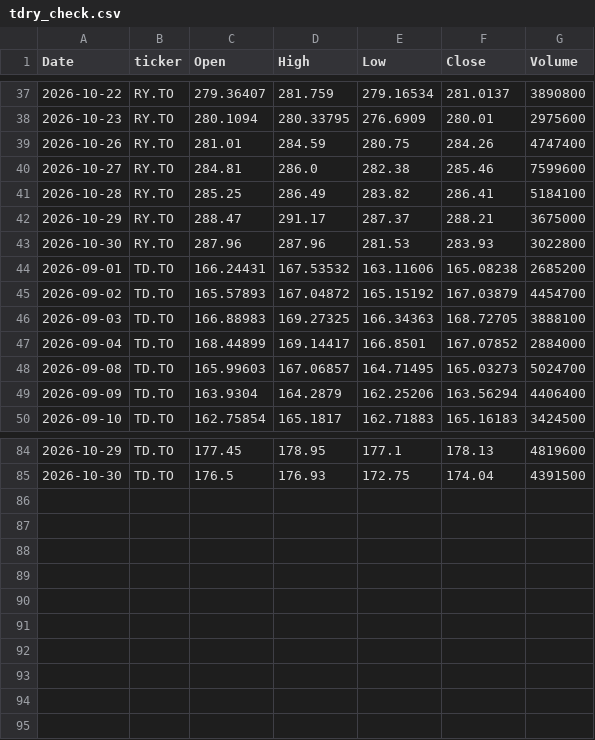
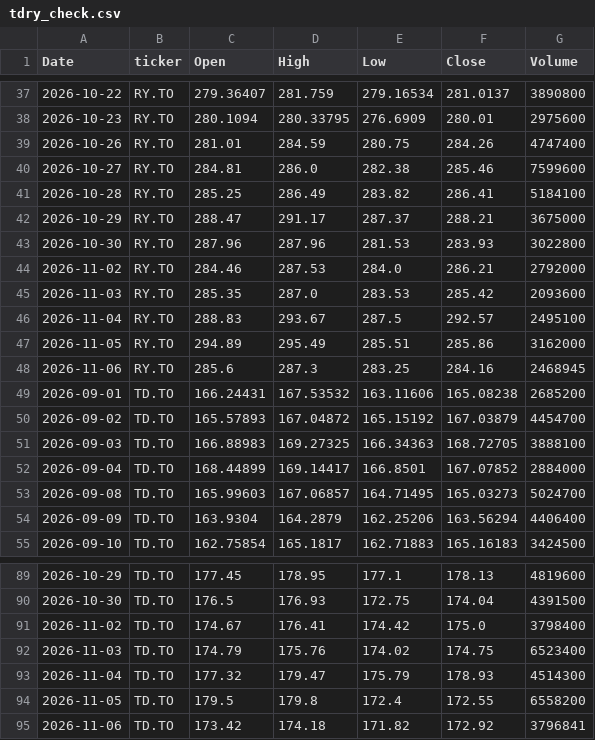
Before and after one commit to manishrdilip/tsx-trader, a CSV file: results/tdry_check.csv, drawn as a sheet; only a part is shown, gaps mark what is left out.

```diff
--- a/results/tdry_check.csv
+++ b/results/tdry_check.csv
@@ -43,2 +43,7 @@ Date,ticker,Open,High,Low,Close,Volume
 2026-10-30,RY.TO,287.96,287.96,281.53,283.93,3022800
+2026-11-02,RY.TO,284.46,287.53,284.0,286.21,2792000
+2026-11-03,RY.TO,285.35,287.0,283.53,285.42,2093600
+2026-11-04,RY.TO,288.83,293.67,287.5,292.57,2495100
+2026-11-05,RY.TO,294.89,295.49,285.51,285.86,3162000
+2026-11-06,RY.TO,285.6,287.3,283.25,284.16,2468945
 2026-09-01,TD.TO,166.24431,167.53532,163.11606,165.08238,2685200
@@ -85 +90,6 @@ Date,ticker,Open,High,Low,Close,Volume
 2026-10-30,TD.TO,176.5,176.93,172.75,174.04,4391500
+2026-11-02,TD.TO,174.67,176.41,174.42,175.0,3798400
+2026-11-03,TD.TO,174.79,175.76,174.02,174.75,6523400
+2026-11-04,TD.TO,177.32,179.47,175.79,178.93,4514300
+2026-11-05,TD.TO,179.5,179.8,172.4,172.55,6558200
+2026-11-06,TD.TO,173.42,174.18,171.82,172.92,3796841
```
Also changed, not shown: results/NSE/paper_sim_daily.csv, results/NSE/paper_sim_trades.csv, 13 other files.
